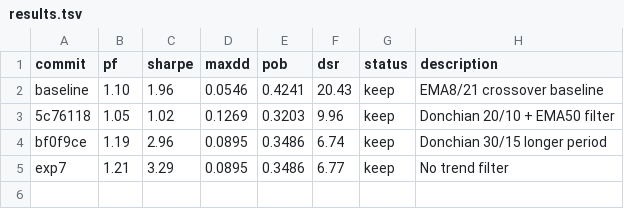
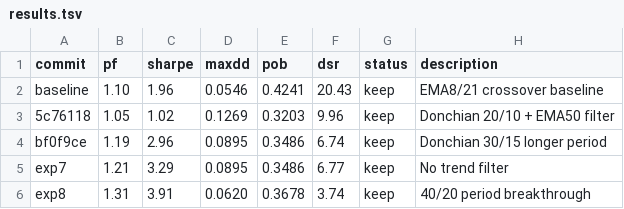
Before and after one commit to nhathuongvu0-cmyk/autoquant, a TSV file: results.tsv, drawn as a sheet.

Commit message:
exp8: 40/20 period - val_pf=1.31, sharpe=3.91

```diff
--- a/results.tsv
+++ b/results.tsv
@@ -5 +5,2 @@ bf0f9ce	1.19	2.96	0.0895	0.3486	6.74	keep	Donchian 30/15 longer period
 exp7	1.21	3.29	0.0895	0.3486	6.77	keep	No trend filter
+exp8	1.31	3.91	0.0620	0.3678	3.74	keep	40/20 period breakthrough
```
Also changed, not shown: 1 other file.
